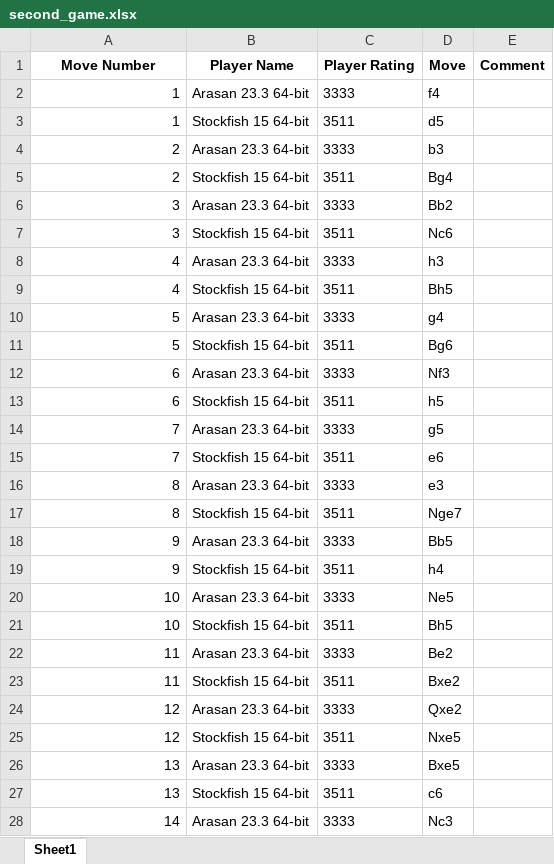
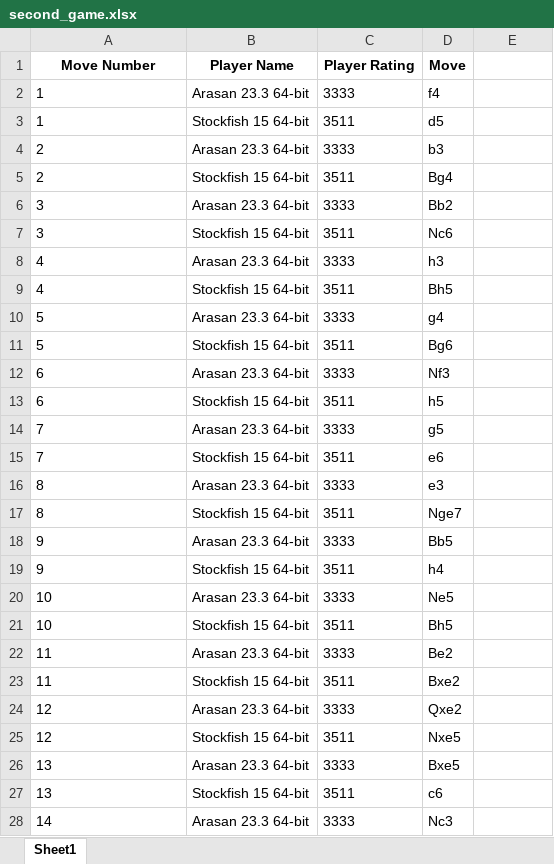
Before and after one commit to torbvat/PerfEngAssignment2, an Excel workbook: second_game.xlsx, sheet Sheet1, drawn as a sheet; only a part is shown; values as stored, in another font and other column widths than the file's, no borders; the diff covers the shown part only; the diff names each change by its address in the sheet, - before the commit and + after, or states it on an @@ line.

```diff
--- a/second_game.xlsx (sheet Sheet1)
+++ b/second_game.xlsx (sheet Sheet1)
-E1: Comment
+E1: (empty)
-A2:A28 alignment: right
+A2:A28 alignment: left
```
Also changed, not shown: cell formats elsewhere in this sheet, first_game.xlsx, 8 other files.
